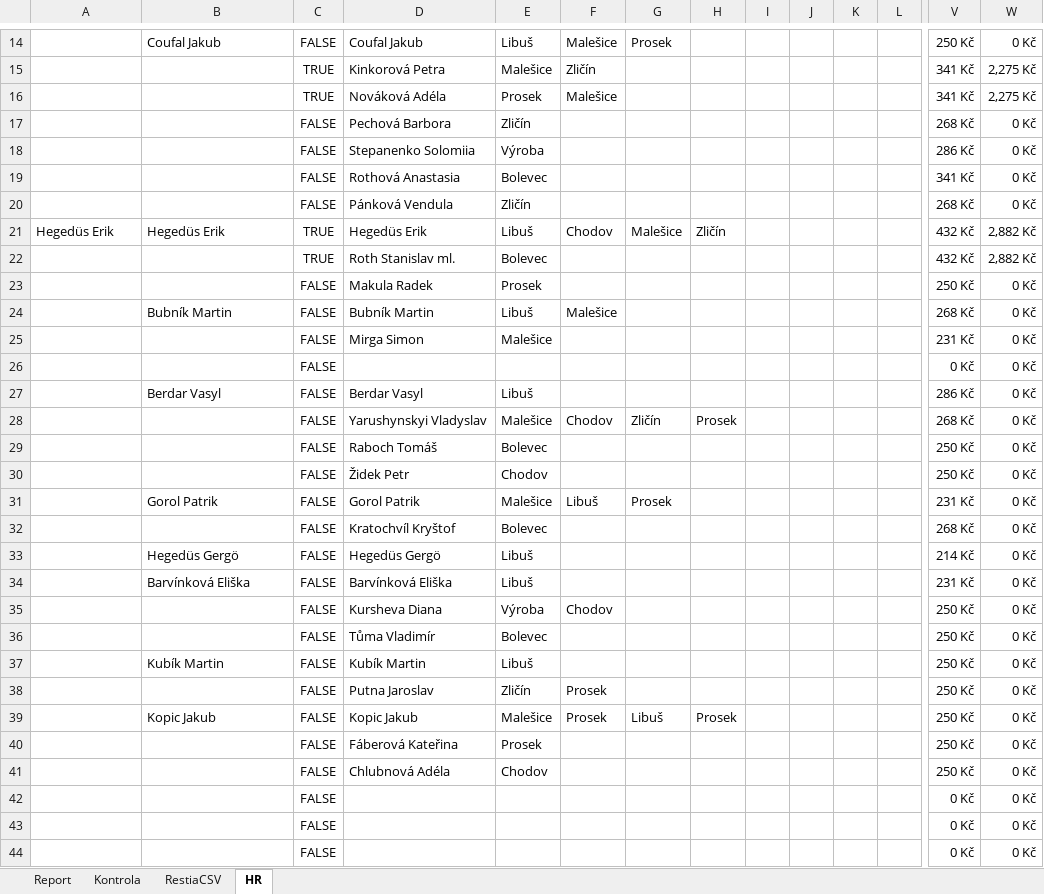
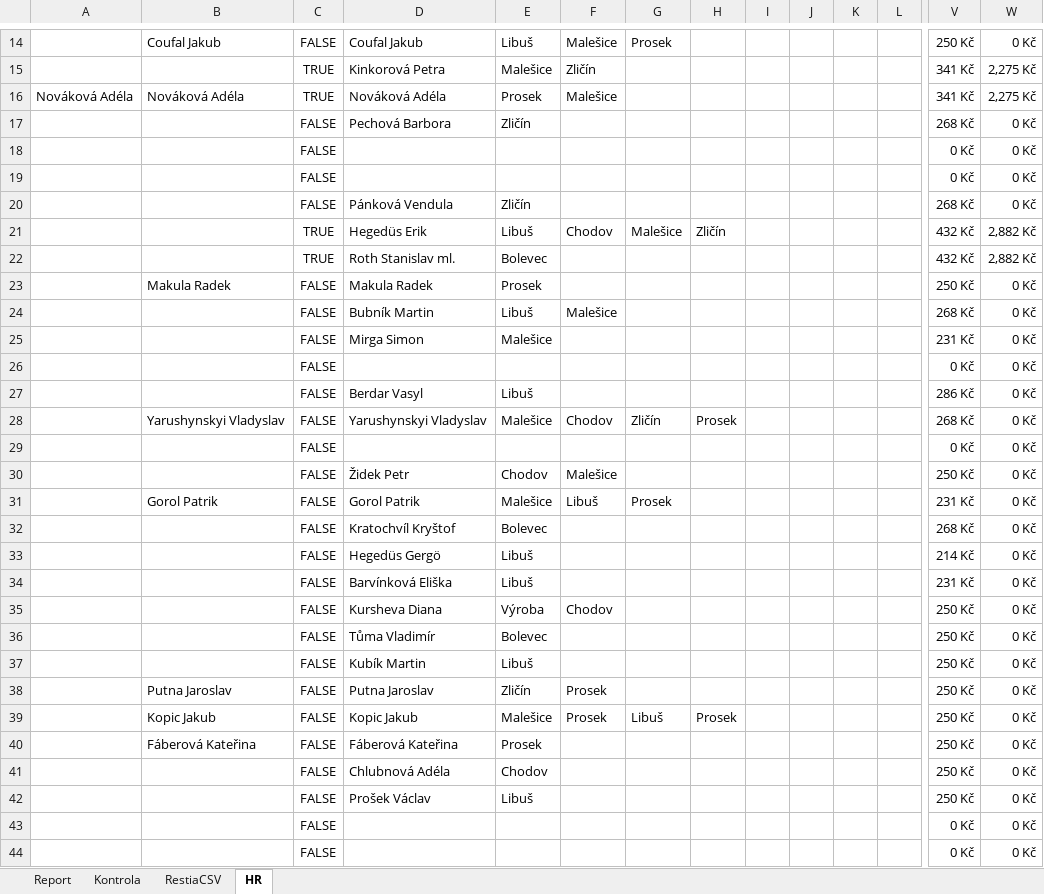
Before and after one commit to StandaSt/comeback-free, an Excel workbook: google_data/Opravný Report.xlsx, sheet HR, drawn as a sheet; only a part is shown, gaps mark what is left out; values as stored, in another font and other column widths than the file's, no borders; charts and pictures not drawn; removed rows and columns are numbered as before the commit, all else as after; rows hold the shown columns only; the diff covers the shown part only; the diff names each change by its address in the sheet, - before the commit and + after, or states it on an @@ line.

```diff
--- a/google_data/Opravný Report.xlsx (sheet HR)
+++ b/google_data/Opravný Report.xlsx (sheet HR)
-A16: (empty)
+A16: Nováková Adéla
-B16: (empty)
+B16: Nováková Adéla
-row 18:  |  | FALSE | Stepanenko Solomiia | Výroba |  |  |  |  |  |  |  | 286 Kč | 0 Kč
-row 19:  |  | FALSE | Rothová Anastasia | Bolevec |  |  |  |  |  |  |  | 341 Kč | 0 Kč
@@ row 42 moved to row 18: FALSE @@
@@ row 130 moved to row 19: FALSE @@
-A21: Hegedüs Erik
+A21: (empty)
-B21: Hegedüs Erik
+B21: (empty)
-B23: (empty)
+B23: Makula Radek
-B24: Bubník Martin
+B24: (empty)
-B27: Berdar Vasyl
+B27: (empty)
-B28: (empty)
+B28: Yarushynskyi Vladyslav
-row 29:  |  | FALSE | Raboch Tomáš | Bolevec |  |  |  |  |  |  |  | 250 Kč | 0 Kč
@@ row 132 moved to row 29: FALSE @@
-F30: (empty)
+F30: Malešice
-B33: Hegedüs Gergö
+B33: (empty)
-B34: Barvínková Eliška
+B34: (empty)
-B37: Kubík Martin
+B37: (empty)
-B38: (empty)
+B38: Putna Jaroslav
-B40: (empty)
+B40: Fáberová Kateřina
+row 42:  |  | FALSE | Prošek Václav | Libuš |  |  |  |  |  |  |  | 250 Kč | 0 Kč
```
Also changed, not shown: 3 added rows, 1 removed row and 25 edited cells elsewhere in this sheet, sheet RestiaCSV, sheet Report, sheet Kontrola, formulas that keep their value, hidden cells, google_data/Pobočky/Chodov/Databaze Chodov 2026.xlsx, google_data/Pobočky/Libuš/Databaze Libuš 2026.xlsx, 50 other files.
